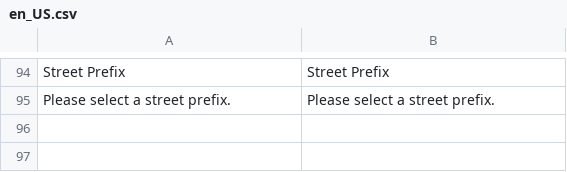
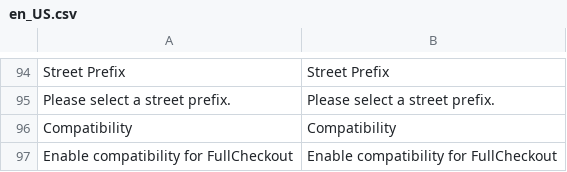
Before and after one commit to m2-systemcode/BrazilCustomerAttributes, a CSV file: i18n/en_US.csv, drawn as a sheet; only a part is shown, gaps mark what is left out; the diff names each change by its address in the sheet, - before the commit and + after, or states it on an @@ line.

```diff
--- a/i18n/en_US.csv
+++ b/i18n/en_US.csv
+row 96: Compatibility | Compatibility
+row 97: Enable compatibility for FullCheckout | Enable compatibility for FullCheckout
```
Also changed, not shown: i18n/pt_BR.csv, 3 other files.
